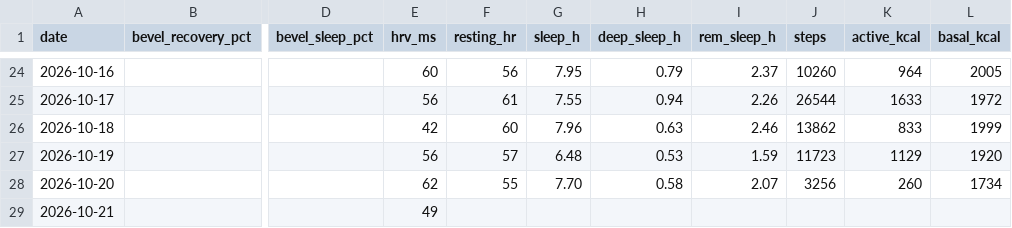
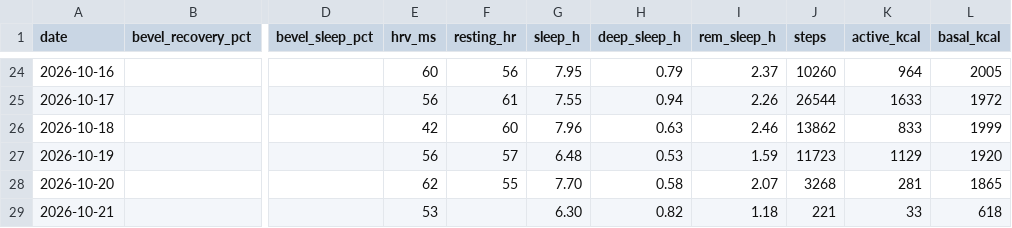
Before and after one commit to jivagomenezes/fitness-log, a CSV file: data/daily_health.csv, drawn as a sheet; only a part is shown, gaps mark what is left out; the diff names each change by its address in the sheet, - before the commit and + after, or states it on an @@ line.

```diff
--- a/data/daily_health.csv
+++ b/data/daily_health.csv
-J28 (steps): 3256
+J28 (steps): 3268
-K28 (active_kcal): 260
+K28 (active_kcal): 281
-L28 (basal_kcal): 1734
+L28 (basal_kcal): 1865
-E29 (hrv_ms): 49
+E29 (hrv_ms): 53
-G29 (sleep_h): (empty)
+G29 (sleep_h): 6.30
-H29 (deep_sleep_h): (empty)
+H29 (deep_sleep_h): 0.82
-I29 (rem_sleep_h): (empty)
+I29 (rem_sleep_h): 1.18
-J29 (steps): (empty)
+J29 (steps): 221
-K29 (active_kcal): (empty)
+K29 (active_kcal): 33
-L29 (basal_kcal): (empty)
+L29 (basal_kcal): 618
```
Also changed, not shown: 2 other files.
